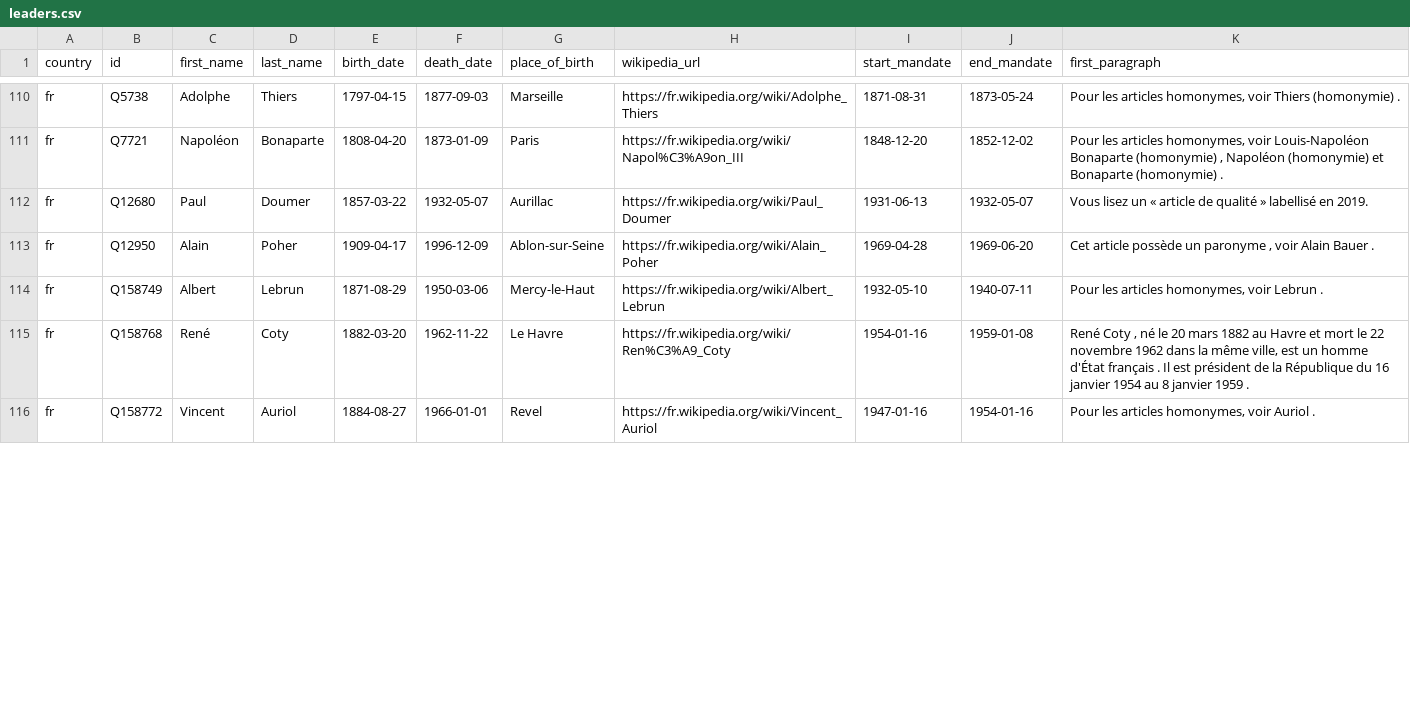
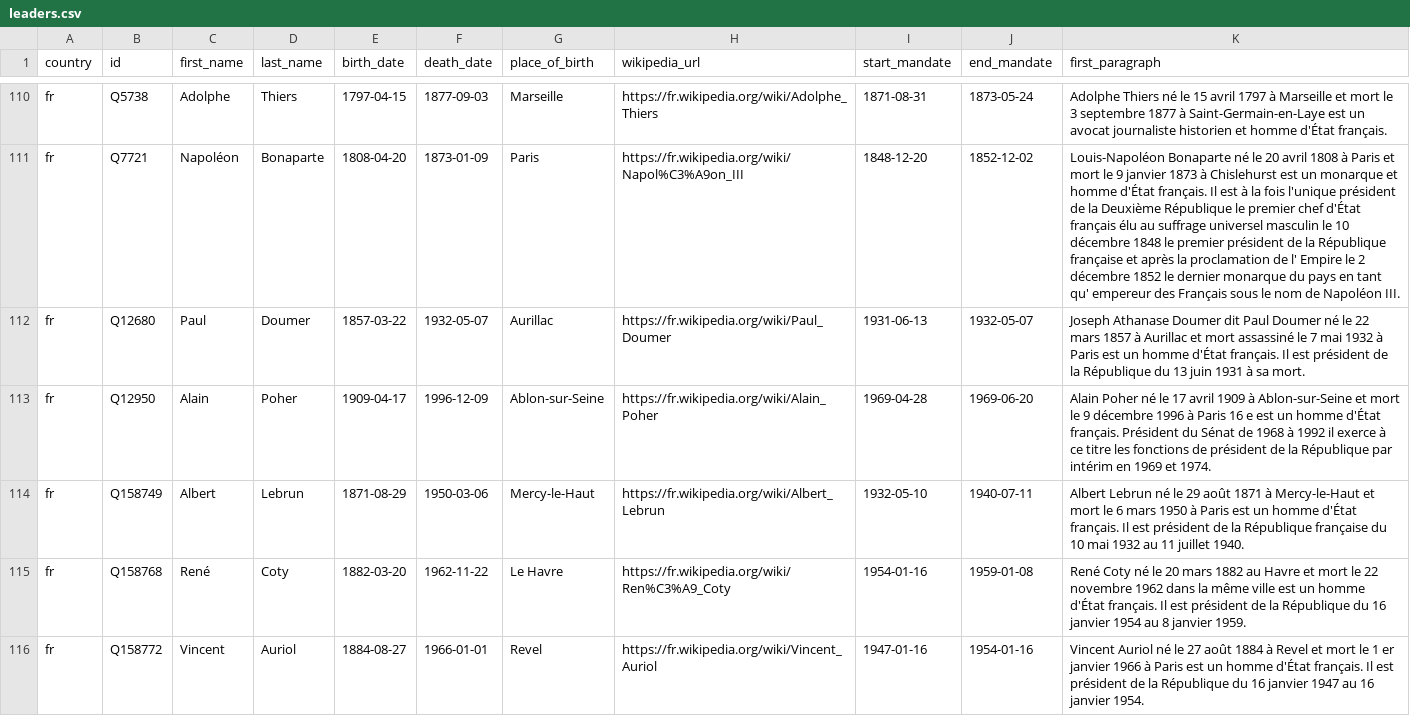
Before and after one commit to AmineSam/wikipedia-scraper, a CSV file: leaders.csv, drawn as a sheet; only a part is shown, gaps mark what is left out; the diff covers the shown part only; the diff names each change by its address in the sheet, - before the commit and + after, or states it on an @@ line.

```diff
--- a/leaders.csv
+++ b/leaders.csv
-K110 (first_paragraph): Pour les articles homonymes, voir Thiers (homonymie) .
+K110 (first_paragraph): Adolphe Thiers né le 15 avril 1797 à Marseille et mort le 3 septembre 1877 à Saint-Germain-en-Laye est un avocat journaliste historien et homme d'État français.
-K111 (first_paragraph): Pour les articles homonymes, voir Louis-Napoléon Bonaparte (homonymie) , Napoléon (homonymie) et Bonaparte (homonymie) .
+K111 (first_paragraph): Louis-Napoléon Bonaparte né le 20 avril 1808 à Paris et mort le 9 janvier 1873 à Chislehurst est un monarque et homme d'État français. Il est à la fois l'unique président de la Deuxième République le premier chef d'État français élu au suffrage universel masculin le 10 décembre 1848 le premier président de la République française et après la proclamation de l' Empire le 2 décembre 1852 le dernier monarque du pays en tant qu' empereur des Français sous le nom de Napoléon III.
-K112 (first_paragraph): Vous lisez un « article de qualité » labellisé en 2019.
+K112 (first_paragraph): Joseph Athanase Doumer dit Paul Doumer né le 22 mars 1857 à Aurillac et mort assassiné le 7 mai 1932 à Paris est un homme d'État français. Il est président de la République du 13 juin 1931 à sa mort.
-K113 (first_paragraph): Cet article possède un paronyme , voir Alain Bauer .
+K113 (first_paragraph): Alain Poher né le 17 avril 1909 à Ablon-sur-Seine et mort le 9 décembre 1996 à Paris 16 e est un homme d'État français. Président du Sénat de 1968 à 1992 il exerce à ce titre les fonctions de président de la République par intérim en 1969 et 1974.
-K114 (first_paragraph): Pour les articles homonymes, voir Lebrun .
+K114 (first_paragraph): Albert Lebrun né le 29 août 1871 à Mercy-le-Haut et mort le 6 mars 1950 à Paris est un homme d'État français. Il est président de la République française du 10 mai 1932 au 11 juillet 1940.
-K115 (first_paragraph): René Coty , né le 20 mars 1882 au Havre et mort le 22 novembre 1962 dans la même ville, est un homme d'État français . Il est président de la République du 16 janvier 1954 au 8 janvier 1959 .
+K115 (first_paragraph): René Coty né le 20 mars 1882 au Havre et mort le 22 novembre 1962 dans la même ville est un homme d'État français. Il est président de la République du 16 janvier 1954 au 8 janvier 1959.
-K116 (first_paragraph): Pour les articles homonymes, voir Auriol .
+K116 (first_paragraph): Vincent Auriol né le 27 août 1884 à Revel et mort le 1 er janvier 1966 à Paris est un homme d'État français. Il est président de la République du 16 janvier 1947 au 16 janvier 1954.
```
Also changed, not shown: 128 edited cells elsewhere in this file, 3 other files.
